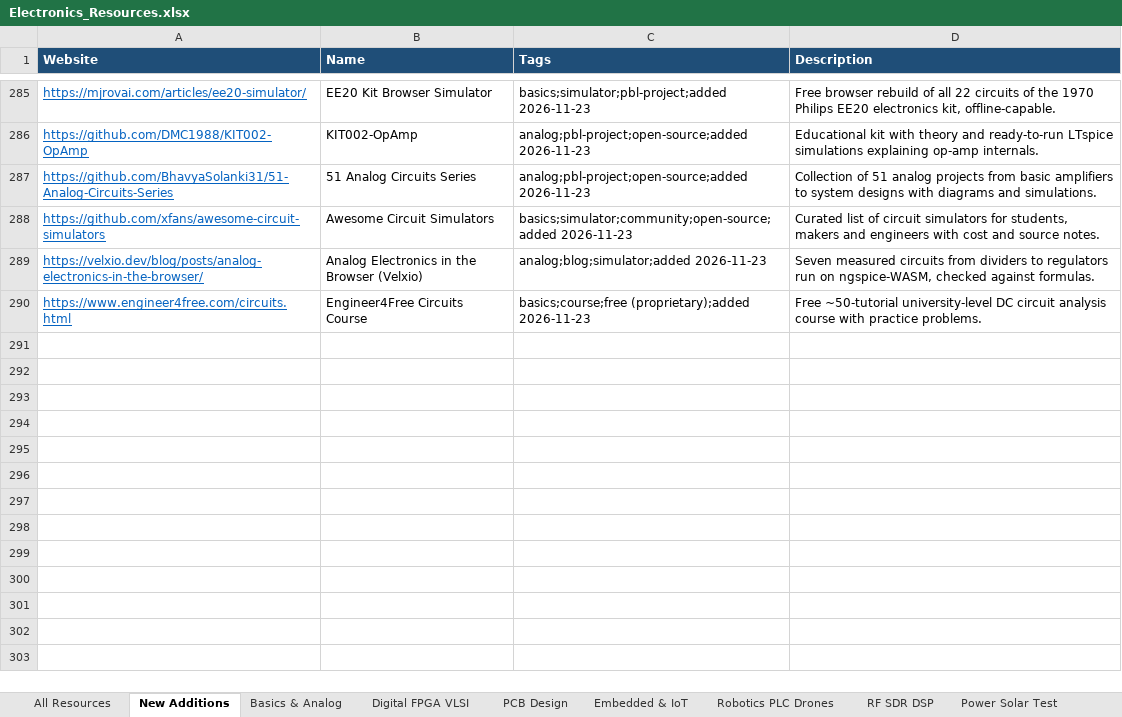
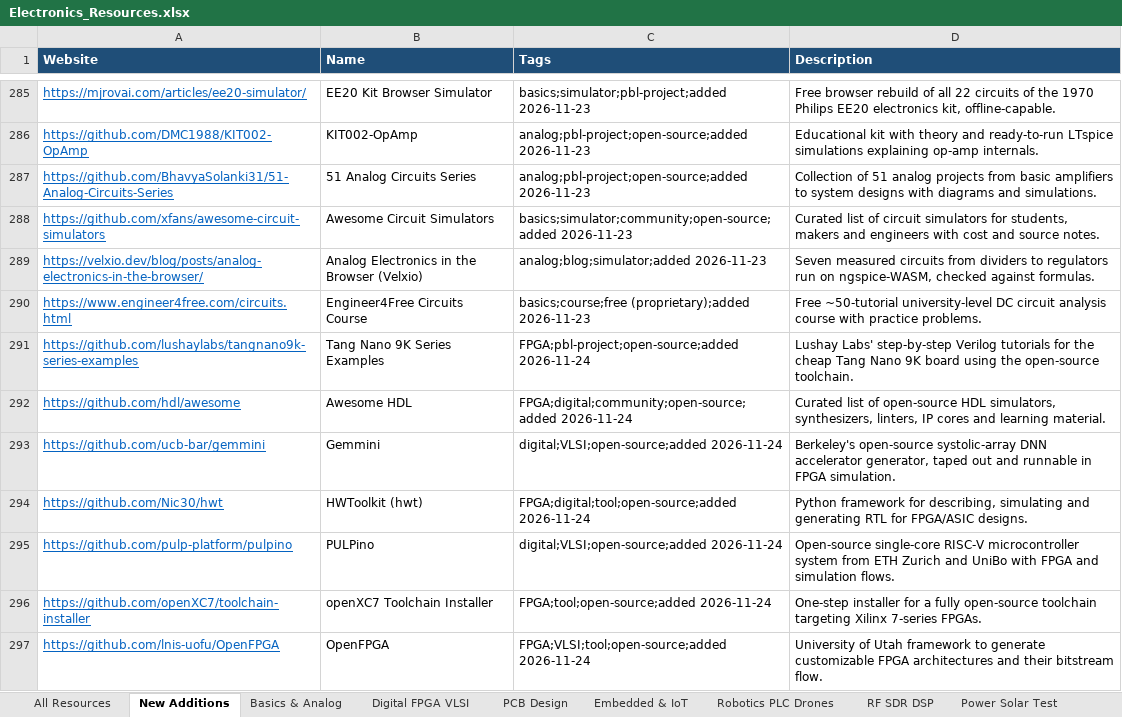
Before and after one commit to manepalliteja37/awesome-free-electronics, an Excel workbook: data/Electronics_Resources.xlsx, sheet New Additions, drawn as a sheet; only a part is shown, gaps mark what is left out; values as stored, in another font and other column widths than the file's, no borders; the diff names each change by its address in the sheet, - before the commit and + after, or states it on an @@ line.

```diff
--- a/data/Electronics_Resources.xlsx (sheet New Additions)
+++ b/data/Electronics_Resources.xlsx (sheet New Additions)
+row 291: https://github.com/lushaylabs/tangnano9k-series-examples | Tang Nano 9K Series Examples | FPGA;pbl-project;open-source;added 2026-11-24 | Lushay Labs' step-by-step Verilog tutorials for the cheap Tang Nano 9K board using the open-source toolchain.
+row 292: https://github.com/hdl/awesome | Awesome HDL | FPGA;digital;community;open-source;added 2026-11-24 | Curated list of open-source HDL simulators, synthesizers, linters, IP cores and learning material.
+row 293: https://github.com/ucb-bar/gemmini | Gemmini | digital;VLSI;open-source;added 2026-11-24 | Berkeley's open-source systolic-array DNN accelerator generator, taped out and runnable in FPGA simulation.
+row 294: https://github.com/Nic30/hwt | HWToolkit (hwt) | FPGA;digital;tool;open-source;added 2026-11-24 | Python framework for describing, simulating and generating RTL for FPGA/ASIC designs.
+row 295: https://github.com/pulp-platform/pulpino | PULPino | digital;VLSI;open-source;added 2026-11-24 | Open-source single-core RISC-V microcontroller system from ETH Zurich and UniBo with FPGA and simulation flows.
+row 296: https://github.com/openXC7/toolchain-installer | openXC7 Toolchain Installer | FPGA;tool;open-source;added 2026-11-24 | One-step installer for a fully open-source toolchain targeting Xilinx 7-series FPGAs.
+row 297: https://github.com/lnis-uofu/OpenFPGA | OpenFPGA | FPGA;VLSI;tool;open-source;added 2026-11-24 | University of Utah framework to generate customizable FPGA architectures and their bitstream flow.
```
Also changed, not shown: sheet All Resources, 4 other files.
